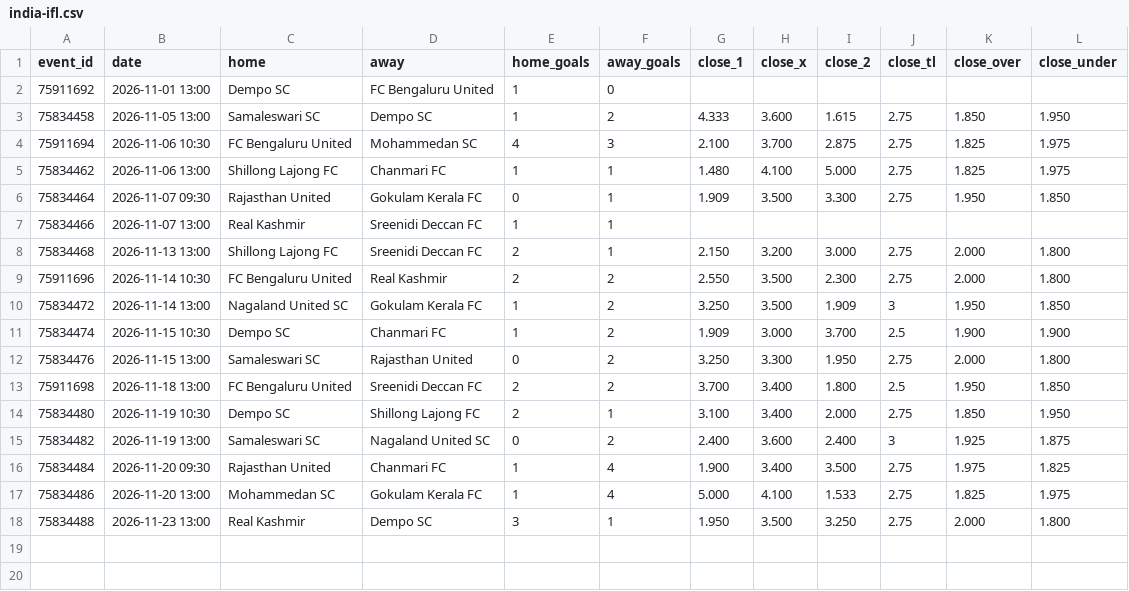
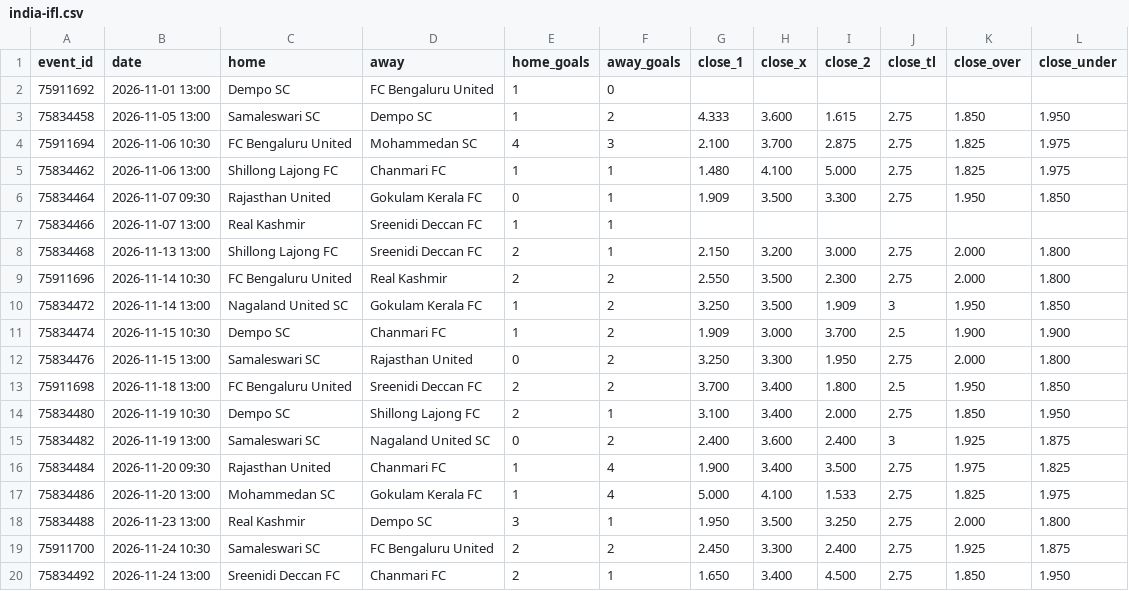
Before and after one commit to bsfisuomi/model-backtest, a CSV file: data/matches/india-ifl.csv, drawn as a sheet; the diff names each change by its address in the sheet, - before the commit and + after, or states it on an @@ line.

```diff
--- a/data/matches/india-ifl.csv
+++ b/data/matches/india-ifl.csv
+row 19: 75911700 | 2026-11-24 10:30 | Samaleswari SC | FC Bengaluru United | 2 | 2 | 2.450 | 3.300 | 2.400 | 2.75 | 1.925 | 1.875
+row 20: 75834492 | 2026-11-24 13:00 | Sreenidi Deccan FC | Chanmari FC | 2 | 1 | 1.650 | 3.400 | 4.500 | 2.75 | 1.850 | 1.950
```
Also changed, not shown: data/matches/india-bangalore-super-division.csv, data/matches/montenegro-1-cfl.csv, 5 other files.
